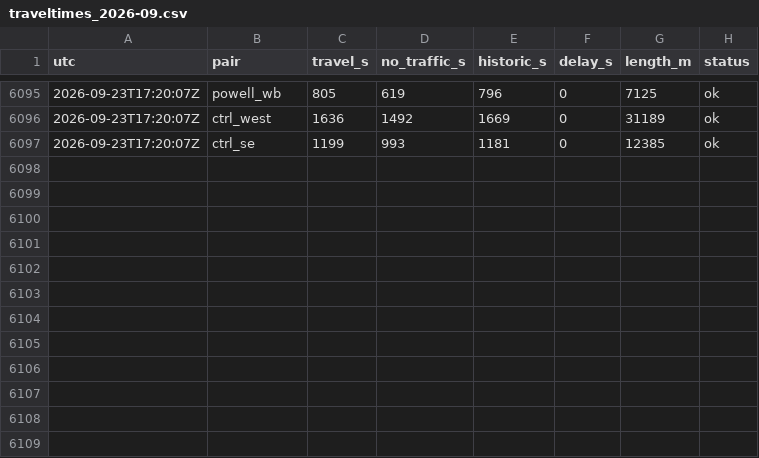
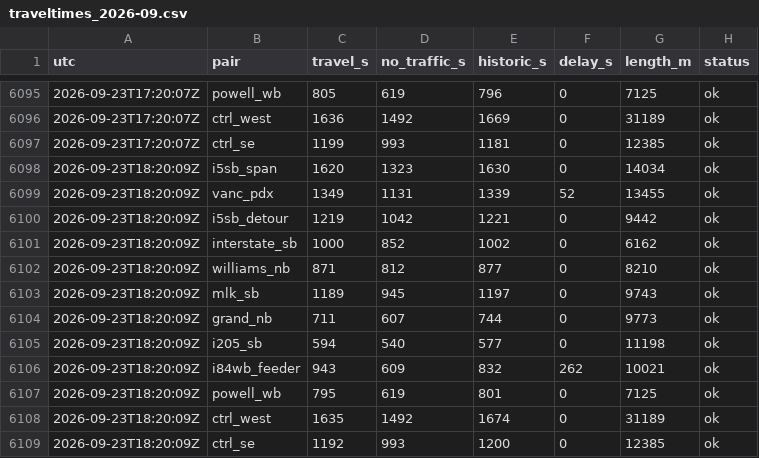
Before and after one commit to darcy0408/portland-traveltime-log, a CSV file: data/traveltimes_2026-09.csv, drawn as a sheet; only a part is shown, gaps mark what is left out.

```diff
--- a/data/traveltimes_2026-09.csv
+++ b/data/traveltimes_2026-09.csv
@@ -6097 +6097,13 @@ utc,pair,travel_s,no_traffic_s,historic_s,delay_s,length_m,status
 2026-09-23T17:20:07Z,ctrl_se,1199,993,1181,0,12385,ok
+2026-09-23T18:20:09Z,i5sb_span,1620,1323,1630,0,14034,ok
+2026-09-23T18:20:09Z,vanc_pdx,1349,1131,1339,52,13455,ok
+2026-09-23T18:20:09Z,i5sb_detour,1219,1042,1221,0,9442,ok
+2026-09-23T18:20:09Z,interstate_sb,1000,852,1002,0,6162,ok
+2026-09-23T18:20:09Z,williams_nb,871,812,877,0,8210,ok
+2026-09-23T18:20:09Z,mlk_sb,1189,945,1197,0,9743,ok
+2026-09-23T18:20:09Z,grand_nb,711,607,744,0,9773,ok
+2026-09-23T18:20:09Z,i205_sb,594,540,577,0,11198,ok
+2026-09-23T18:20:09Z,i84wb_feeder,943,609,832,262,10021,ok
+2026-09-23T18:20:09Z,powell_wb,795,619,801,0,7125,ok
+2026-09-23T18:20:09Z,ctrl_west,1635,1492,1674,0,31189,ok
+2026-09-23T18:20:09Z,ctrl_se,1192,993,1200,0,12385,ok
```
